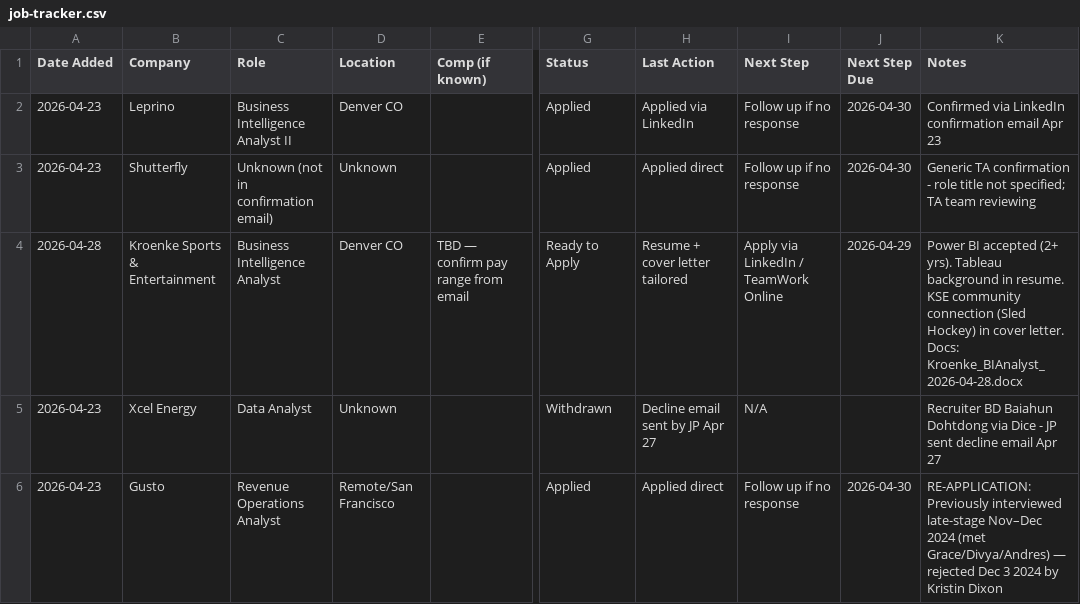
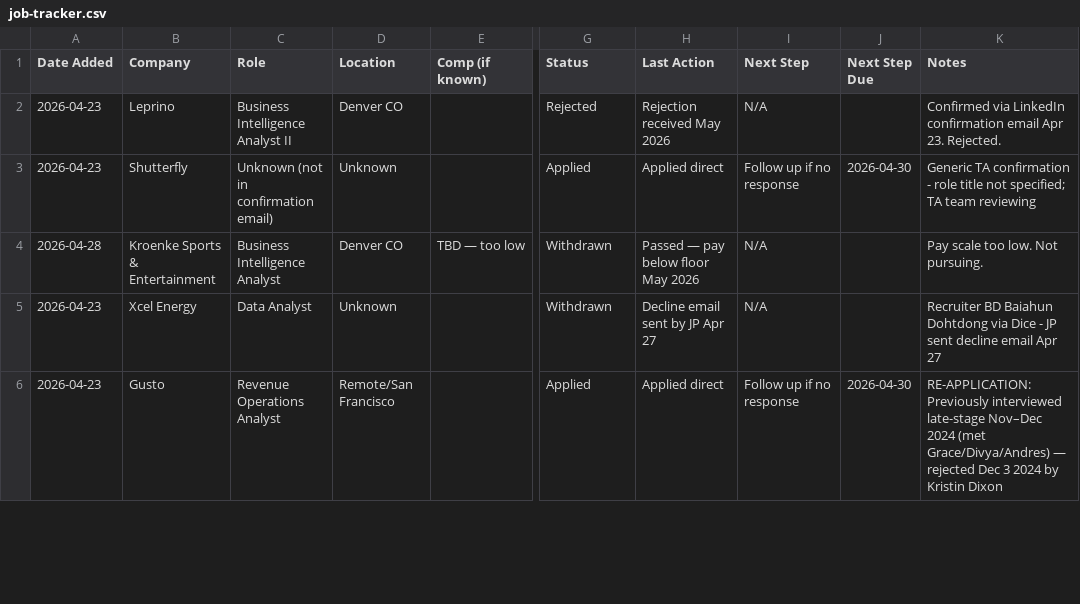
Before and after one commit to JPHebert32/Job-Search, a CSV file: job-tracker.csv, drawn as a sheet; only a part is shown, gaps mark what is left out; the diff covers the shown part only; the diff names each change by its address in the sheet, - before the commit and + after, or states it on an @@ line.

```diff
--- a/job-tracker.csv
+++ b/job-tracker.csv
-G2 (Status): Applied
+G2 (Status): Rejected
-H2 (Last Action): Applied via LinkedIn
+H2 (Last Action): Rejection received May 2026
-I2 (Next Step): Follow up if no response
+I2 (Next Step): N/A
-J2 (Next Step Due): 2026-04-30
+J2 (Next Step Due): (empty)
-K2 (Notes): …email Apr 23
+K2 (Notes): …email Apr 23. Rejected.
-E4 (Comp (if known)): TBD — confirm pay range from email
+E4 (Comp (if known)): TBD — too low
-G4 (Status): Ready to Apply
+G4 (Status): Withdrawn
-H4 (Last Action): Resume + cover letter tailored
+H4 (Last Action): Passed — pay below floor May 2026
-I4 (Next Step): Apply via LinkedIn / TeamWork Online
+I4 (Next Step): N/A
-J4 (Next Step Due): 2026-04-29
+J4 (Next Step Due): (empty)
-K4 (Notes): Power BI accepted (2+ yrs). Tableau background in resume. KSE community connection (Sled Hockey) in cover letter. Docs: Kroenke_BIAnalyst_2026-04-28.docx
+K4 (Notes): Pay scale too low. Not pursuing.
```
Also changed, not shown: 22 edited cells elsewhere in this file, 1 other file.
